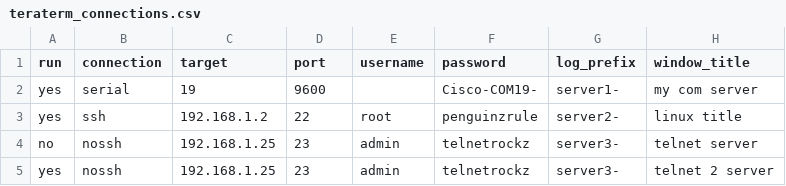
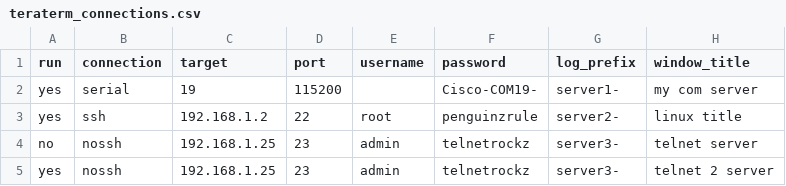
Before and after one commit to williamblair333/teraterm-autolauncher, a CSV file: macros/teraterm_connections.csv, drawn as a sheet.

Commit message:
Add baudrate to example

```diff
--- a/macros/teraterm_connections.csv
+++ b/macros/teraterm_connections.csv
@@ -1,3 +1,3 @@
 run,connection,target,port,username,password,log_prefix,window_title
-yes,serial,19,9600,,Cisco-COM19-,server1-,my com server
+yes,serial,19,115200,,Cisco-COM19-,server1-,my com server
 yes,ssh,192.168.1.2,22,root,penguinzrule,server2-,linux title
```
